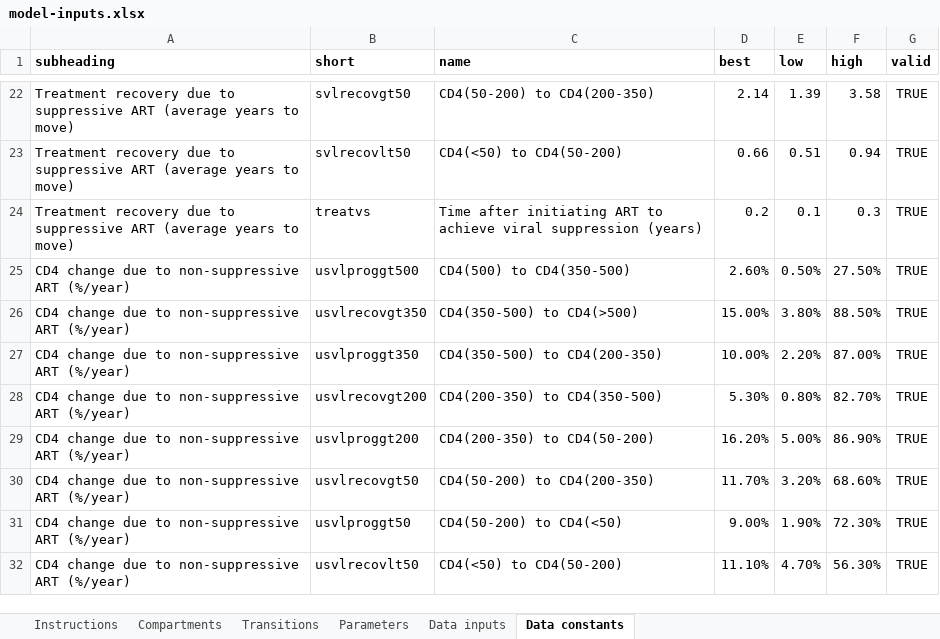
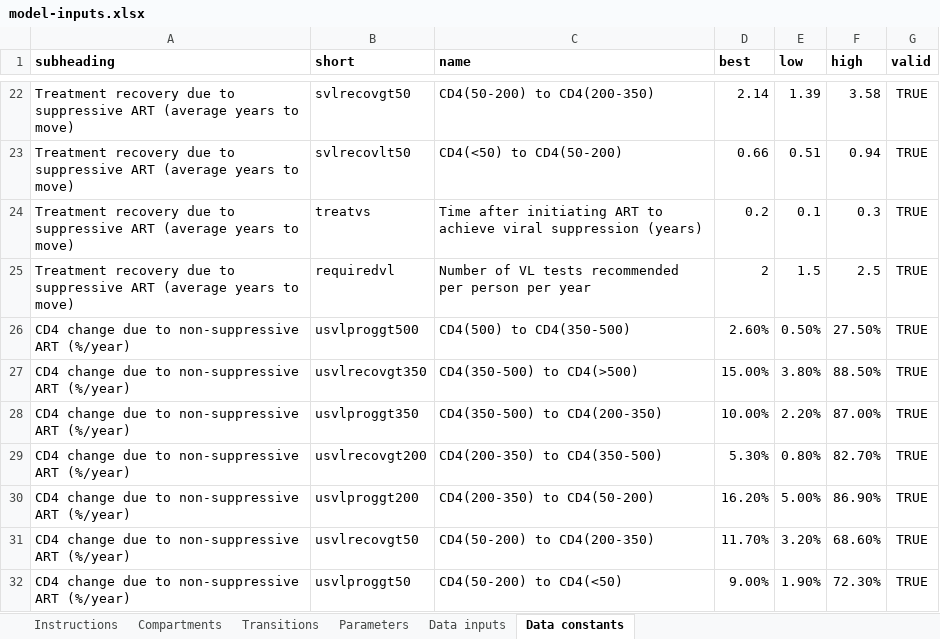
Before and after one commit to optimamodel/optima, an Excel workbook: optima/model-inputs.xlsx, sheet Data constants, drawn as a sheet; only a part is shown, gaps mark what is left out; the shorter side is filled out with more unchanged rows; values as stored, in another font and other column widths than the file's, no borders; the diff names each change by its address in the sheet, - before the commit and + after, or states it on an @@ line.

```diff
--- a/optima/model-inputs.xlsx (sheet Data constants)
+++ b/optima/model-inputs.xlsx (sheet Data constants)
+row 25: Treatment recovery due to suppressive ART (average years to move) | requiredvl | Number of VL tests recommended per person per year | 2 | 1.5 | 2.5 | TRUE
```
Also changed, not shown: sheet Parameters.
